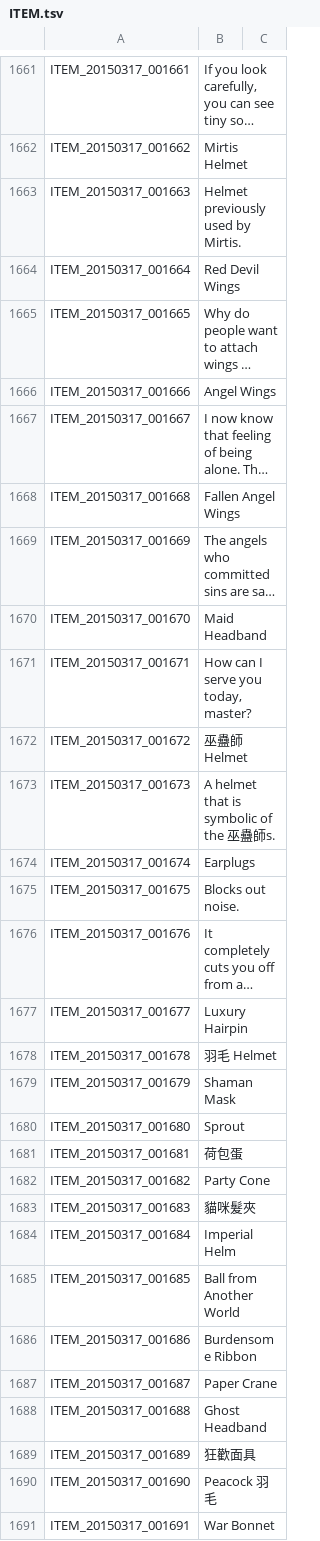
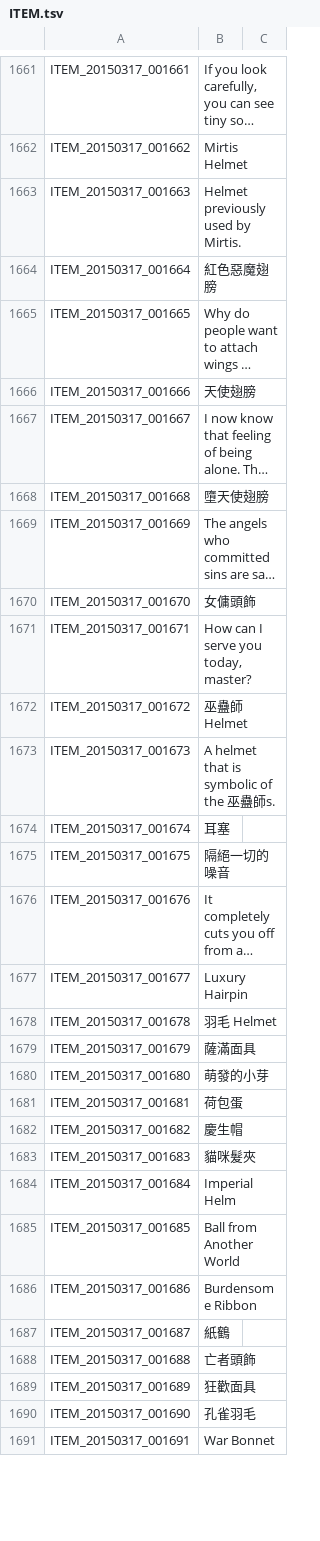
Before and after one commit to Meowurs/TreeOfSaviorChineseTraditional, a TSV file: ITEM.tsv, drawn as a sheet; only a part is shown, gaps mark what is left out; long unchanged cells end in …; the diff covers the shown part only; the diff names each change by its address in the sheet, - before the commit and + after, or states it on an @@ line.

```diff
--- a/ITEM.tsv
+++ b/ITEM.tsv
-B1664: Red Devil Wings
+B1664: 紅色惡魔翅膀
-B1666: Angel Wings
+B1666: 天使翅膀
-B1668: Fallen Angel Wings
+B1668: 墮天使翅膀
-B1670: Maid Headband
+B1670: 女傭頭飾
-B1674: Earplugs
+B1674: 耳塞
-B1675: Blocks out noise.
+B1675: 隔絕一切的噪音
-B1679: Shaman Mask
+B1679: 薩滿面具
-B1680: Sprout
+B1680: 萌發的小芽
-B1682: Party Cone
+B1682: 慶生帽
-B1687: Paper Crane
+B1687: 紙鶴
-B1688: Ghost Headband
+B1688: 亡者頭飾
-B1690: Peacock 羽毛
+B1690: 孔雀羽毛
```
Also changed, not shown: 1 added row, 1 removed row and 109 edited cells elsewhere in this file.
